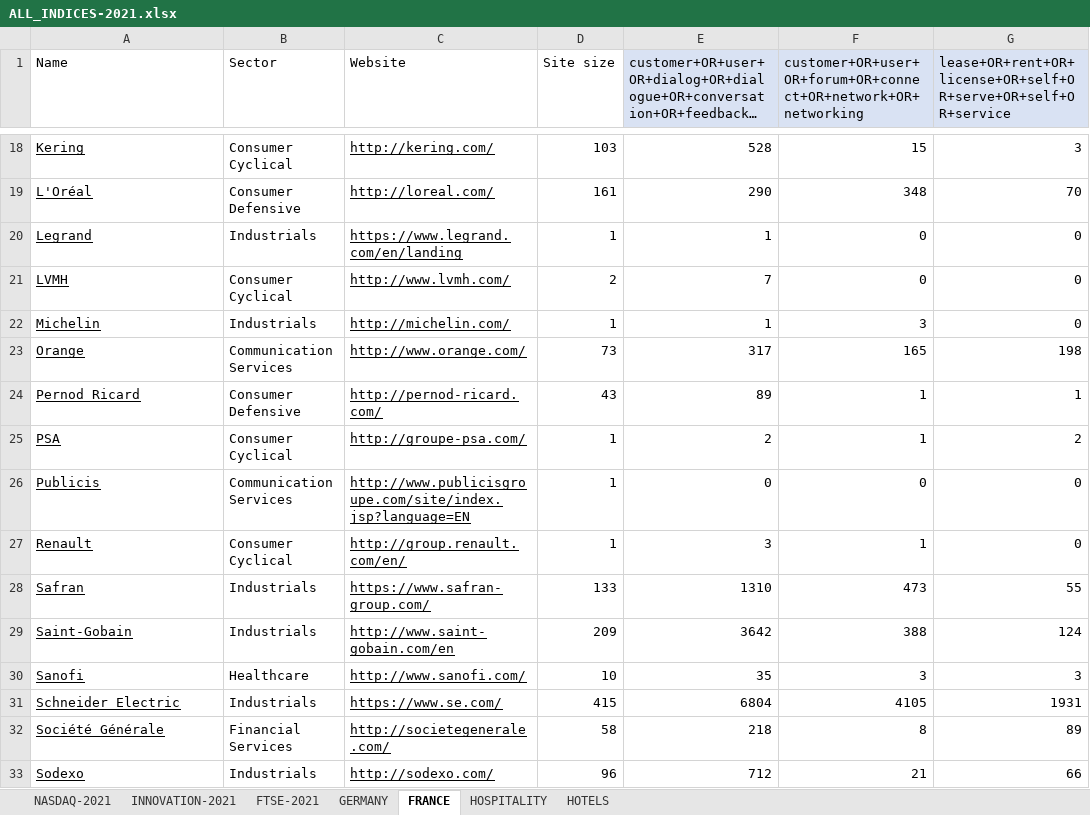
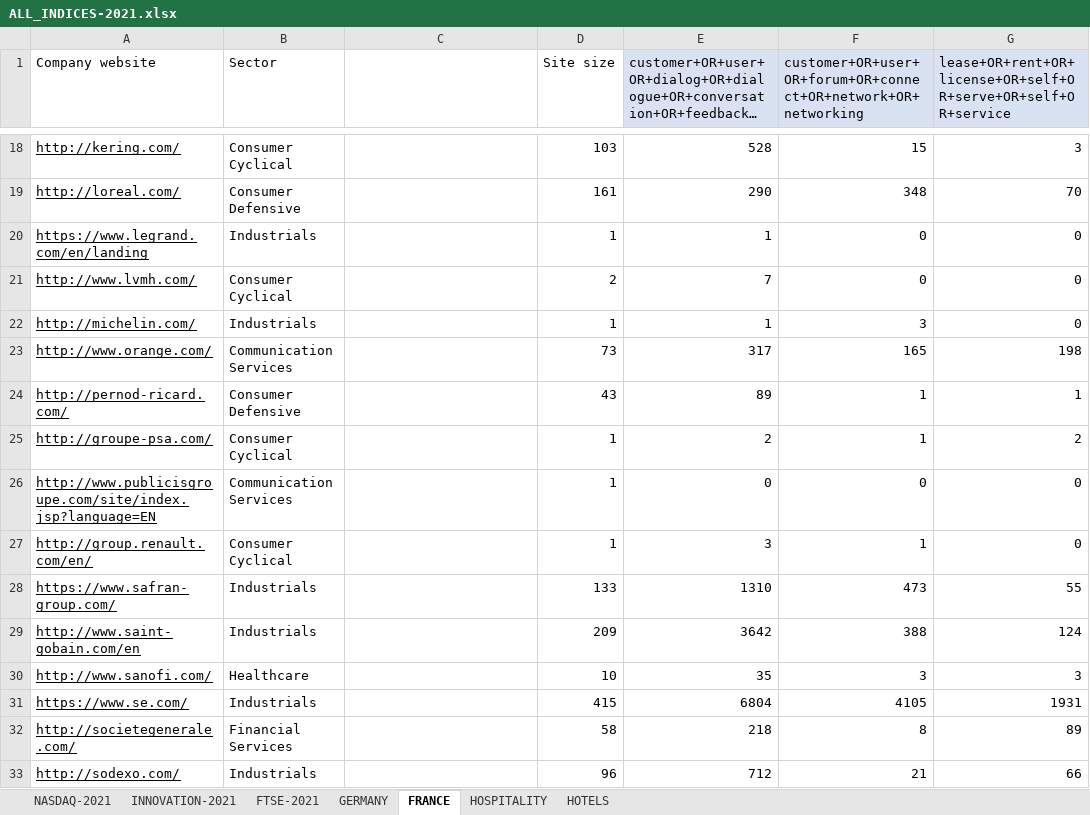
Before and after one commit to TitouanUniLu/BSP_WebScraper, an Excel workbook: ALL_INDICES-2021.xlsx, sheet FRANCE, drawn as a sheet; only a part is shown, gaps mark what is left out; long unchanged cells end in …; values as stored, in another font and other column widths than the file's, no borders; the diff covers the shown part only; the diff names each change by its address in the sheet, - before the commit and + after, or states it on an @@ line.

```diff
--- a/ALL_INDICES-2021.xlsx (sheet FRANCE)
+++ b/ALL_INDICES-2021.xlsx (sheet FRANCE)
-A1: Name
+A1: Company website
-C1: Website
+C1: (empty)
-A18 (Company website): Kering
+A18 (Company website): http://kering.com/
-C18: http://kering.com/
+C18: (empty)
-A19 (Company website): L'Oréal
+A19 (Company website): http://loreal.com/
-C19: http://loreal.com/
+C19: (empty)
-A20 (Company website): Legrand
+A20 (Company website): https://www.legrand.com/en/landing
-C20: https://www.legrand.com/en/landing
+C20: (empty)
-A21 (Company website): LVMH
+A21 (Company website): http://www.lvmh.com/
-C21: http://www.lvmh.com/
+C21: (empty)
-A22 (Company website): Michelin
+A22 (Company website): http://michelin.com/
-C22: http://michelin.com/
+C22: (empty)
-A23 (Company website): Orange
+A23 (Company website): http://www.orange.com/
-C23: http://www.orange.com/
+C23: (empty)
-A24 (Company website): Pernod Ricard
+A24 (Company website): http://pernod-ricard.com/
-C24: http://pernod-ricard.com/
+C24: (empty)
-A25 (Company website): PSA
+A25 (Company website): http://groupe-psa.com/
-C25: http://groupe-psa.com/
+C25: (empty)
-A26 (Company website): Publicis
+A26 (Company website): http://www.publicisgroupe.com/site/index.jsp?language=EN
-C26: http://www.publicisgroupe.com/site/index.jsp?language=EN
+C26: (empty)
-A27 (Company website): Renault
+A27 (Company website): http://group.renault.com/en/
-C27: http://group.renault.com/en/
+C27: (empty)
-A28 (Company website): Safran
+A28 (Company website): https://www.safran-group.com/
-C28: https://www.safran-group.com/
+C28: (empty)
-A29 (Company website): Saint-Gobain
+A29 (Company website): http://www.saint-gobain.com/en
-C29: http://www.saint-gobain.com/en
+C29: (empty)
-A30 (Company website): Sanofi
+A30 (Company website): http://www.sanofi.com/
-C30: http://www.sanofi.com/
+C30: (empty)
-A31 (Company website): Schneider Electric
+A31 (Company website): https://www.se.com/
-C31: https://www.se.com/
+C31: (empty)
-A32 (Company website): Société Générale
+A32 (Company website): http://societegenerale.com/
-C32: http://societegenerale.com/
+C32: (empty)
-A33 (Company website): Sodexo
+A33 (Company website): http://sodexo.com/
-C33: http://sodexo.com/
+C33: (empty)
```
Also changed, not shown: 48 edited cells elsewhere in this sheet, sheet GERMANY, sheet HOSPITALITY, ALL_BoD_SCRAPED_RESULTS.xlsx, board_of_dir_REALVALUES.xlsx, 13 other files.
